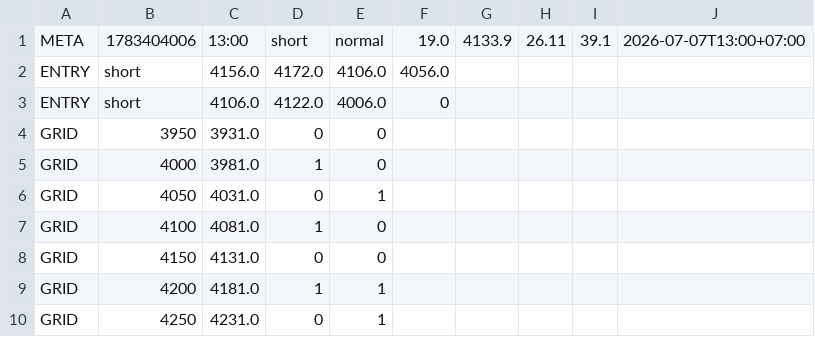
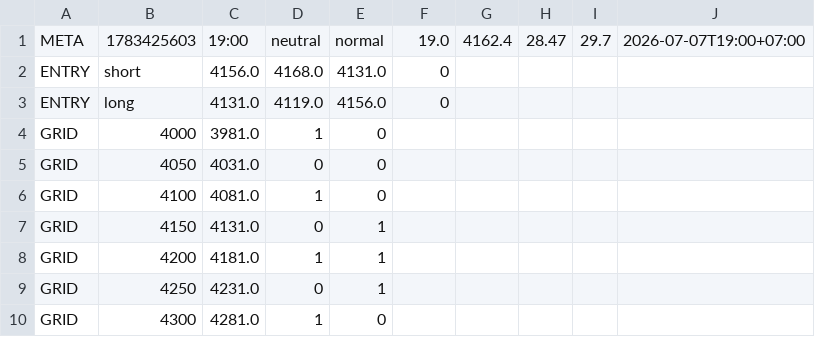
Before and after one commit to puak1689/gold-oi-dashboard, a CSV file: data/gold_plan.csv, drawn as a sheet.

Commit message:
Auto plan 19:00 2026-07-07

```diff
--- a/data/gold_plan.csv
+++ b/data/gold_plan.csv
@@ -1,10 +1,10 @@
-META,1783404006,13:00,short,normal,19.0,4133.9,26.11,39.1,2026-07-07T13:00+07:00
-ENTRY,short,4156.0,4172.0,4106.0,4056.0
-ENTRY,short,4106.0,4122.0,4006.0,0
-GRID,3950,3931.0,0,0
+META,1783425603,19:00,neutral,normal,19.0,4162.4,28.47,29.7,2026-07-07T19:00+07:00
+ENTRY,short,4156.0,4168.0,4131.0,0
+ENTRY,long,4131.0,4119.0,4156.0,0
 GRID,4000,3981.0,1,0
-GRID,4050,4031.0,0,1
+GRID,4050,4031.0,0,0
 GRID,4100,4081.0,1,0
-GRID,4150,4131.0,0,0
+GRID,4150,4131.0,0,1
 GRID,4200,4181.0,1,1
 GRID,4250,4231.0,0,1
+GRID,4300,4281.0,1,0
```
Also changed, not shown: 4 other files.
